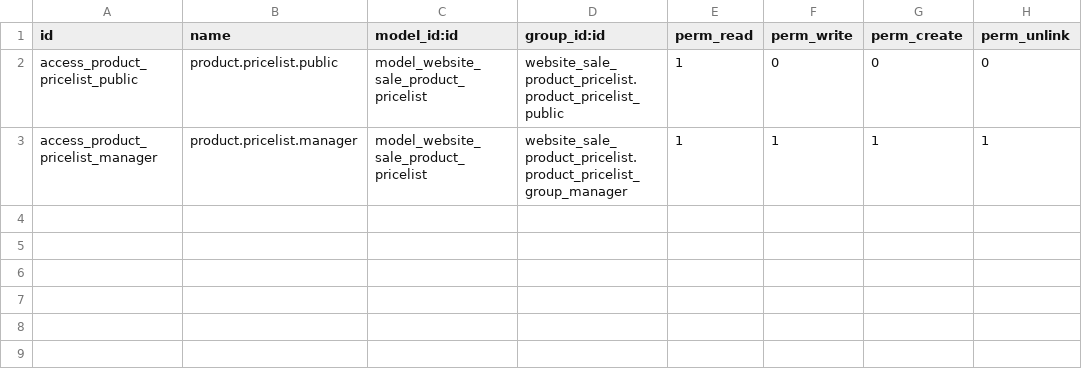
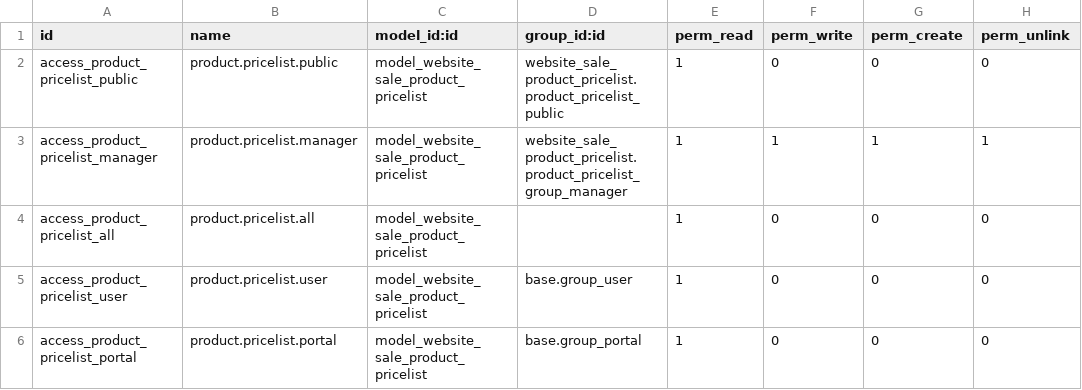
Before and after one commit to EspadesaRetail/odoo-beds, a CSV file: website_sale_product_pricelist/security/ir.model.access.csv, drawn as a sheet; the diff names each change by its address in the sheet, - before the commit and + after, or states it on an @@ line.

Commit message:
WIP @ website_sale_product_pricelist 1st Milestone v1.2

```diff
--- a/website_sale_product_pricelist/security/ir.model.access.csv
+++ b/website_sale_product_pricelist/security/ir.model.access.csv
+row 4: access_product_pricelist_all | product.pricelist.all | model_website_sale_product_pricelist |  | 1 | 0 | 0 | 0
+row 5: access_product_pricelist_user | product.pricelist.user | model_website_sale_product_pricelist | base.group_user | 1 | 0 | 0 | 0
+row 6: access_product_pricelist_portal | product.pricelist.portal | model_website_sale_product_pricelist | base.group_portal | 1 | 0 | 0 | 0
```
Also changed, not shown: 9 other files.
